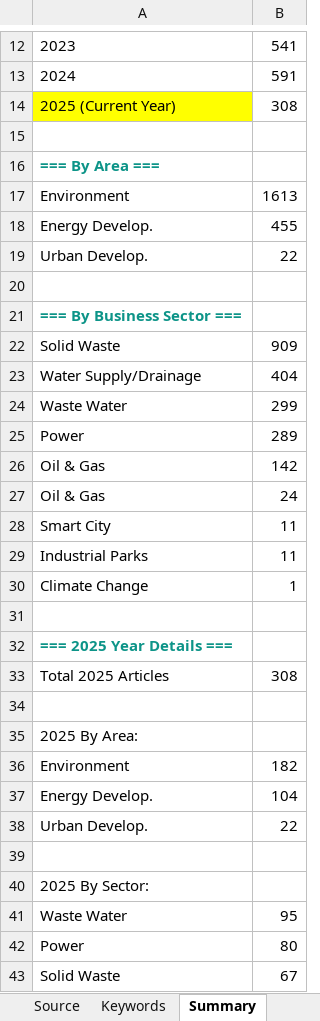
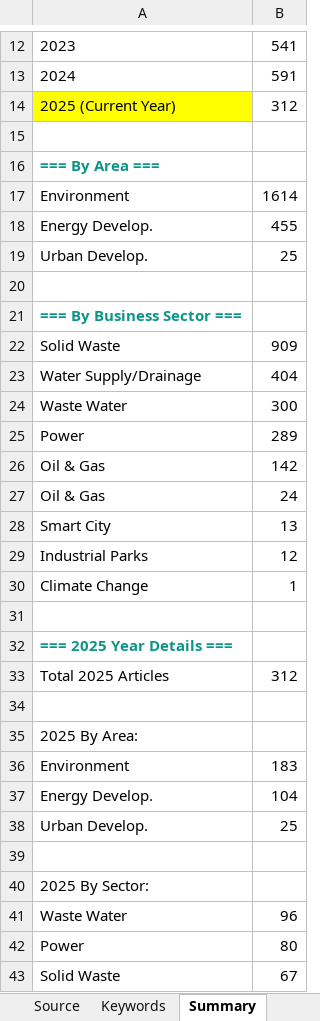
Before and after one commit to hms4792/vietnam-infra-news, an Excel workbook: data/Vietnam_Infra_News_Database_Final.xlsx, sheet Summary, drawn as a sheet; only a part is shown, gaps mark what is left out; values as stored, in another font and other column widths than the file's, no borders; formulas without a stored value are shown as written; the diff covers the shown part only; the diff names each change by its address in the sheet, - before the commit and + after, or states it on an @@ line.

```diff
--- a/data/Vietnam_Infra_News_Database_Final.xlsx (sheet Summary)
+++ b/data/Vietnam_Infra_News_Database_Final.xlsx (sheet Summary)
-B14: 308
+B14: 312
-B17: 1613
+B17: 1614
-B19: 22
+B19: 25
-B24: 299
+B24: 300
-B28: 11
+B28: 13
-B29: 11
+B29: 12
-B33: 308
+B33: 312
-B36: 182
+B36: 183
-B38: 22
+B38: 25
-B41: 95
+B41: 96
```
Also changed, not shown: 4 edited cells elsewhere in this sheet, sheet Data set (Database).
